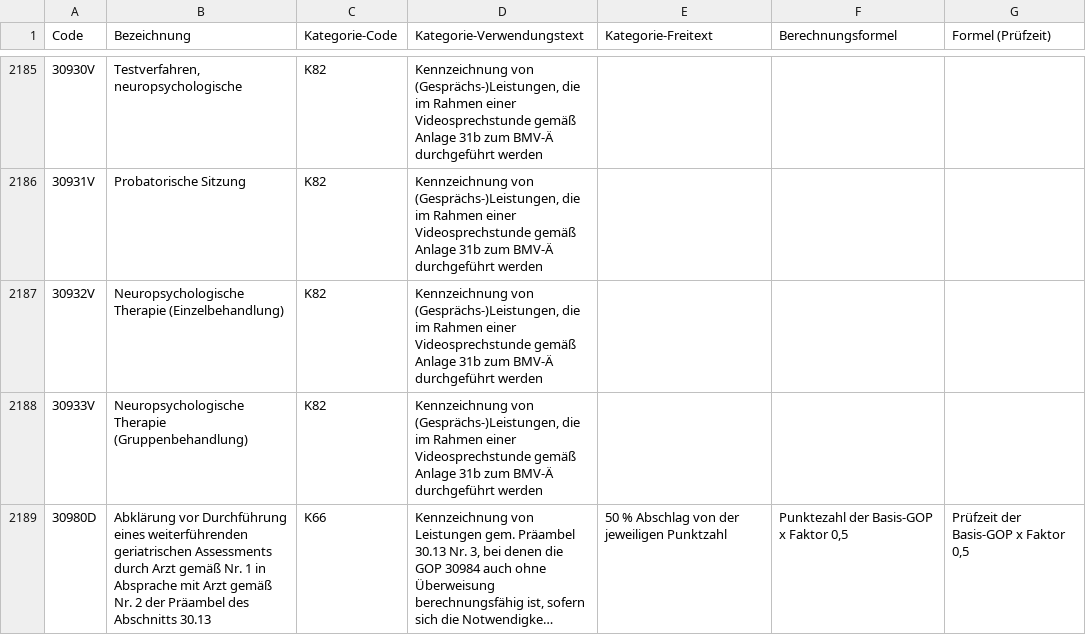
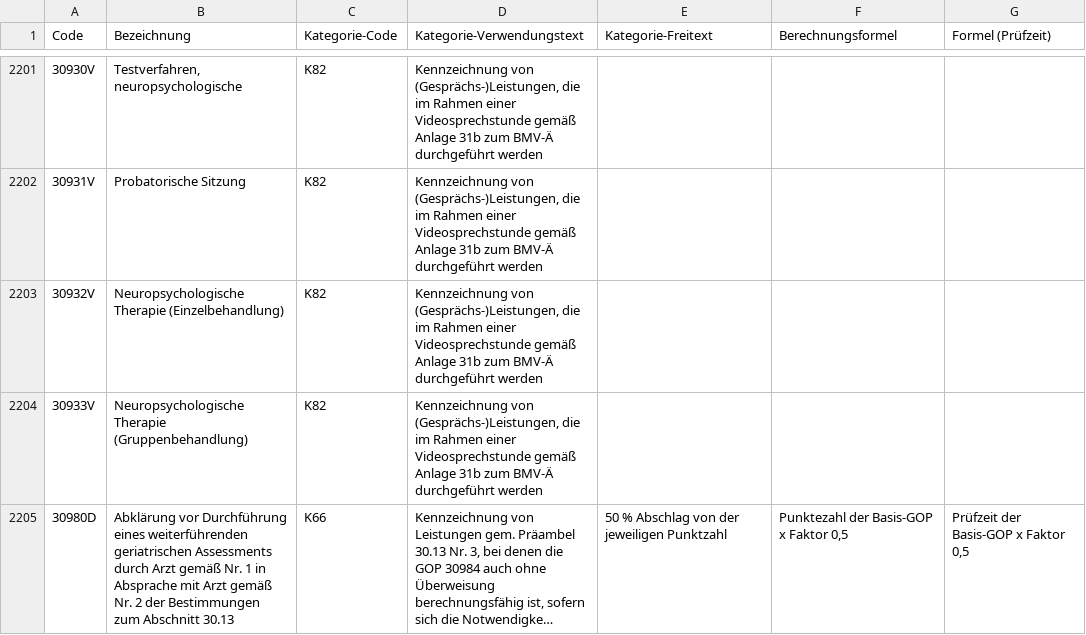
Before and after one commit to johannesbremer/kbv-mirror, a CSV file: Stammdateien/SDEBM/GOP_Suffix_tf2026q3_nr2.csv (was Stammdateien/SDEBM/GOP_Suffix_tf2026q3_nr1.csv), drawn as a sheet; only a part is shown, gaps mark what is left out; long unchanged cells end in …; addresses are those after the commit; the diff covers the shown part only; the diff names each change by its address in the sheet, - before the commit and + after, or states it on an @@ line.

```diff
--- a/Stammdateien/SDEBM/GOP_Suffix_tf2026q3_nr1.csv
+++ b/Stammdateien/SDEBM/GOP_Suffix_tf2026q3_nr2.csv
-B2205 (Bezeichnung): …2 der Präambel des Abschnitts 30.13
+B2205 (Bezeichnung): …2 der Bestimmungen zum Abschnitt 30.13
```
Also changed, not shown: 16 added rows and 19 edited cells elsewhere in this file, 59 other files.
